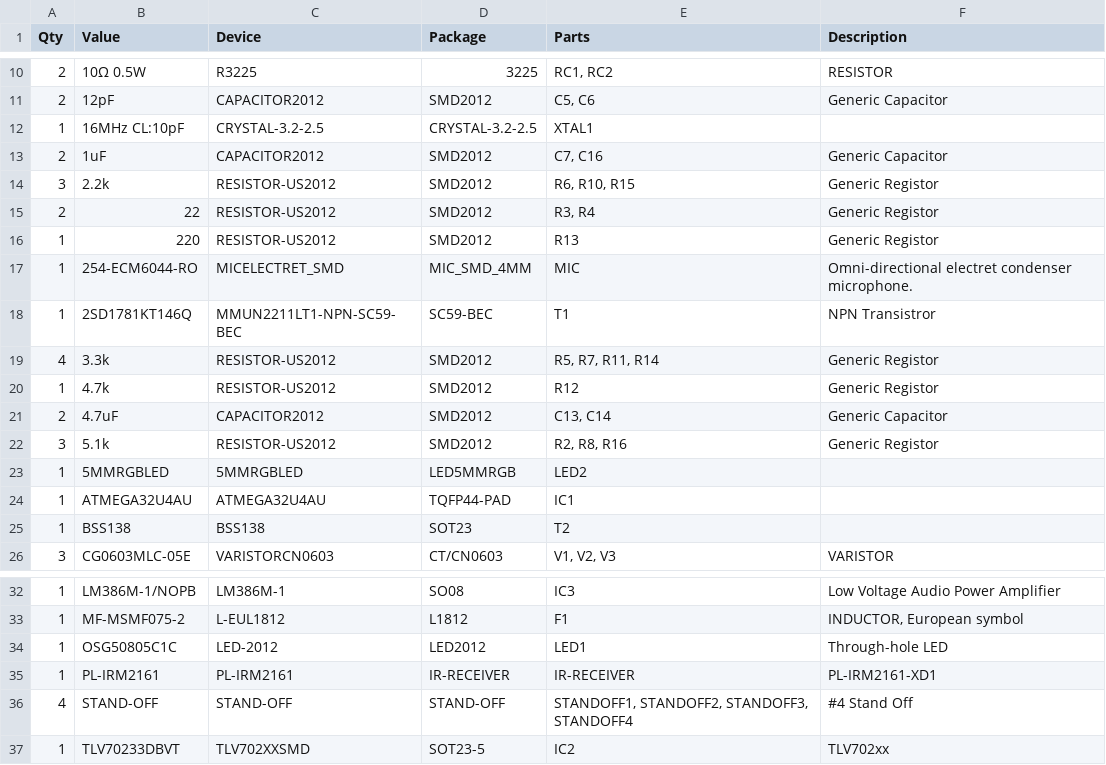
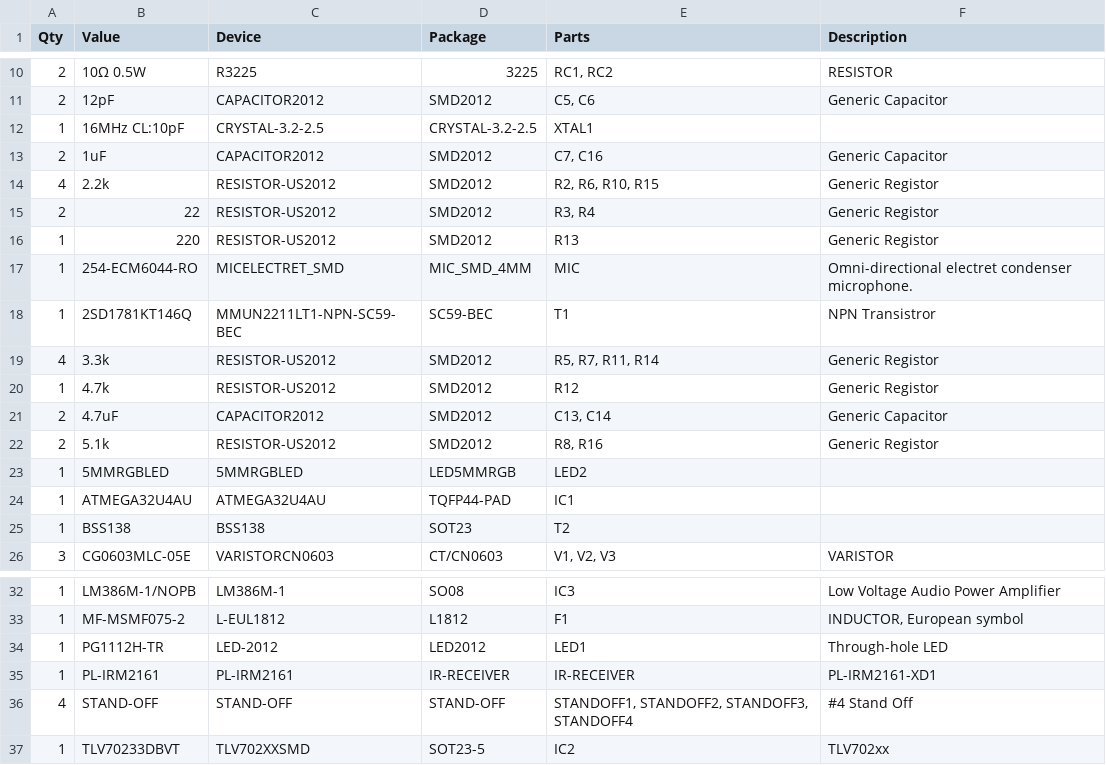
Before and after one commit to irkit/device, a CSV file: hardware/IRKit.partlist.csv, drawn as a sheet; only a part is shown, gaps mark what is left out.

Commit message:
changed LED part no. to what I can buy in reel packaging

```diff
--- a/hardware/IRKit.partlist.csv
+++ b/hardware/IRKit.partlist.csv
@@ -13,3 +13,3 @@
 "2";"1uF";"CAPACITOR2012";"SMD2012";"C7, C16";"Generic Capacitor";"";
-"3";"2.2k";"RESISTOR-US2012";"SMD2012";"R6, R10, R15";"Generic Registor";"";
+"4";"2.2k";"RESISTOR-US2012";"SMD2012";"R2, R6, R10, R15";"Generic Registor";"";
 "2";"22";"RESISTOR-US2012";"SMD2012";"R3, R4";"Generic Registor";"";
@@ -21,3 +21,3 @@
 "2";"4.7uF";"CAPACITOR2012";"SMD2012";"C13, C14";"Generic Capacitor";"";
-"3";"5.1k";"RESISTOR-US2012";"SMD2012";"R2, R8, R16";"Generic Registor";"";
+"2";"5.1k";"RESISTOR-US2012";"SMD2012";"R8, R16";"Generic Registor";"";
 "1";"5MMRGBLED";"5MMRGBLED";"LED5MMRGB";"LED2";"";"";
@@ -33,3 +33,3 @@
 "1";"MF-MSMF075-2";"L-EUL1812";"L1812";"F1";"INDUCTOR, European symbol";"";
-"1";"OSG50805C1C";"LED-2012";"LED2012";"LED1";"Through-hole LED";"";
+"1";"PG1112H-TR";"LED-2012";"LED2012";"LED1";"Through-hole LED";"";
 "1";"PL-IRM2161";"PL-IRM2161";"IR-RECEIVER";"IR-RECEIVER";"PL-IRM2161-XD1";"";
```
Also changed, not shown: 2 other files.
